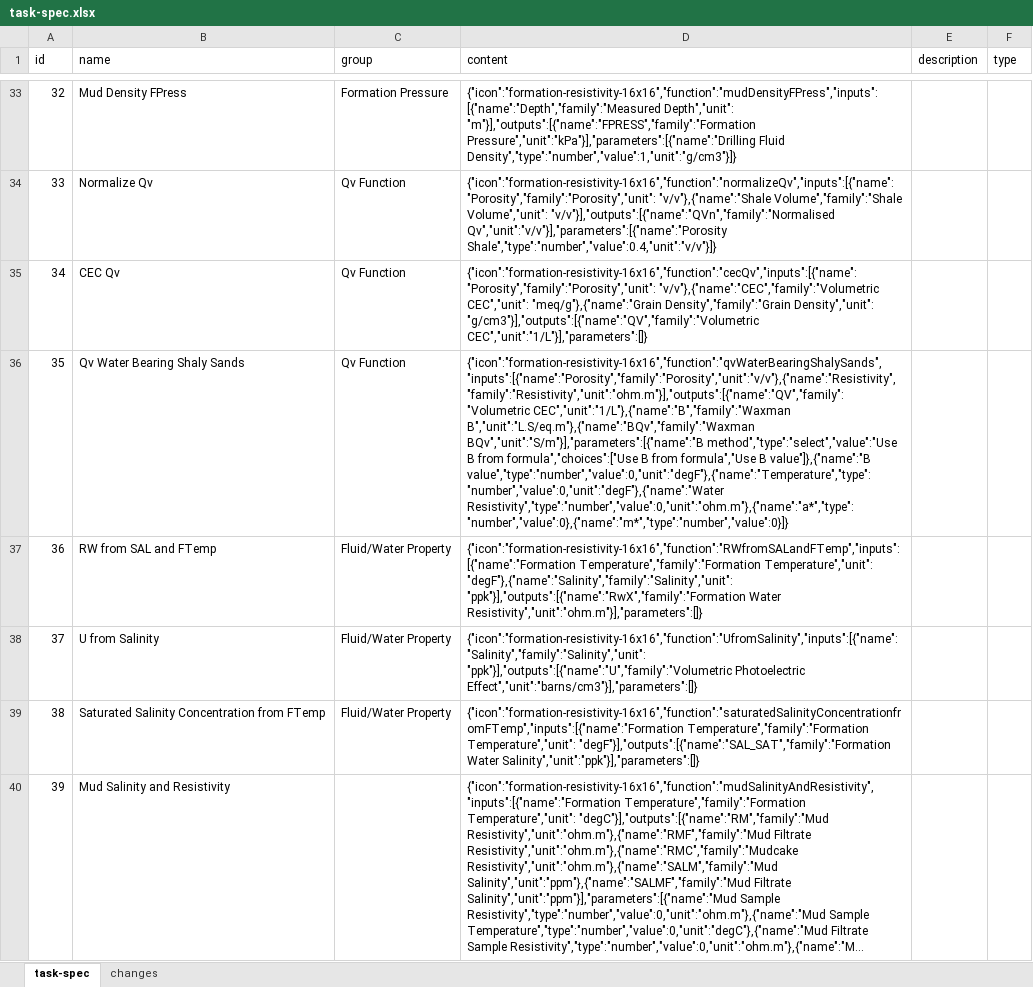
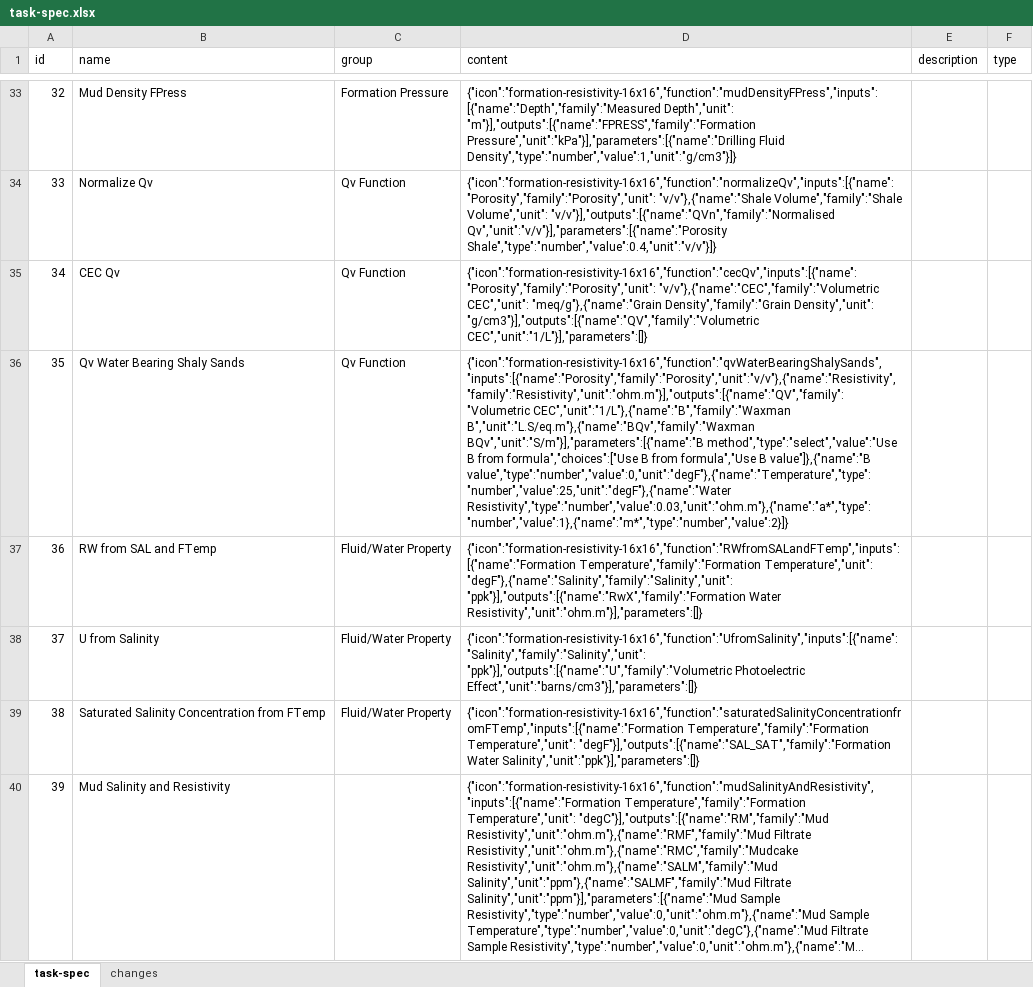
Before and after one commit to hoangbdUET/wi-backend, an Excel workbook: server/task/task-spec.xlsx, sheet task-spec, drawn as a sheet; only a part is shown, gaps mark what is left out; long unchanged cells end in …; values as stored, in another font and other column widths than the file's, no borders; the diff covers the shown part only; the diff names each change by its address in the sheet, - before the commit and + after, or states it on an @@ line.

```diff
--- a/server/task/task-spec.xlsx (sheet task-spec)
+++ b/server/task/task-spec.xlsx (sheet task-spec)
-D36 (content): …B value"]},{"name":"B value","type":"number","value":0,"unit":"degF"},{"name":"Temperature","type":"number","value":0,"unit":"degF"},{"name":"Water Resistivity","type":"number","value":0,"unit":"ohm.m"},{"name":"a*","type":"number","value":0},{"name":"m*","type":"number","value":0}]}
+D36 (content): …B value"]},{"name":"B value","type":"number","value":0,"unit":"degF"},{"name":"Temperature","type":"number","value":25,"unit":"degF"},{"name":"Water Resistivity","type":"number","value":0.03,"unit":"ohm.m"},{"name":"a*","type":"number","value":1},{"name":"m*","type":"number","value":2}]}
```
Also changed, not shown: 2 edited cells elsewhere in this sheet, sheet changes.
